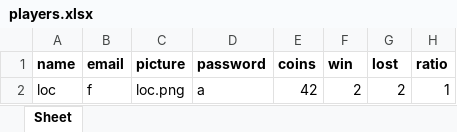
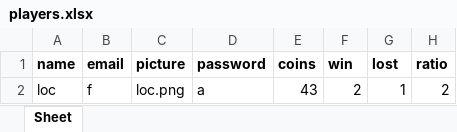
Before and after one commit to TanLocLouis/HCMUS-K23-G9-GAME, an Excel workbook: players.xlsx, sheet Sheet, drawn as a sheet; values as stored, in another font and other column widths than the file's, no borders; the diff names each change by its address in the sheet, - before the commit and + after, or states it on an @@ line.

```diff
--- a/players.xlsx (sheet Sheet)
+++ b/players.xlsx (sheet Sheet)
-E2 (coins): 42
+E2 (coins): 43
-G2 (lost): 2
+G2 (lost): 1
-H2 (ratio): 1
+H2 (ratio): 2
```
Also changed, not shown: result/results.xlsx, 1 other file.
